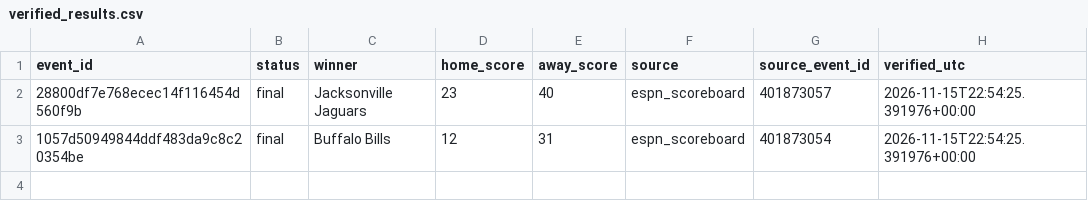
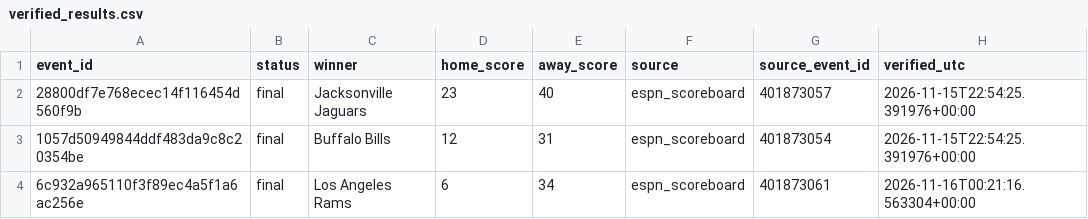
Before and after one commit to tylerbasile-bot/nfl-betting-model, a CSV file: data/model13/verified_results.csv, drawn as a sheet.

```diff
--- a/data/model13/verified_results.csv
+++ b/data/model13/verified_results.csv
@@ -3 +3,2 @@ event_id,status,winner,home_score,away_score,source,source_event_id,verified_utc
 1057d50949844ddf483da9c8c20354be,final,Buffalo Bills,12,31,espn_scoreboard,401873054,2026-11-15T22:54:25.391976+00:00
+6c932a965110f3f89ec4a5f1a6ac256e,final,Los Angeles Rams,6,34,espn_scoreboard,401873061,2026-11-16T00:21:16.563304+00:00
```
Also changed, not shown: data/model13/frozen_price_candidates.csv, data/odds/api_usage.csv, 12 other files.
